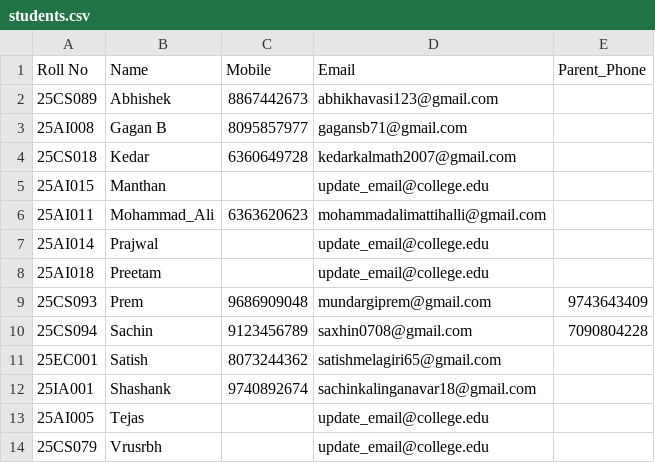
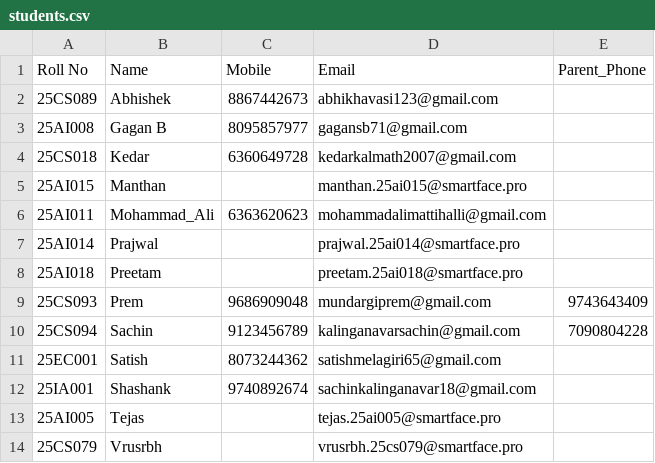
Before and after one commit to Sachinxcode-01/AI-Face-Attendance-System, a CSV file: data/students.csv, drawn as a sheet.

Commit message:
feat(student-dataset): register all 13 dataset student credentials, seed 407 attendance logs, and enhance mobile responsiveness

```diff
--- a/data/students.csv
+++ b/data/students.csv
@@ -4,11 +4,11 @@ Roll No,Name,Mobile,Email,Parent_Phone
 25CS018,Kedar,6360649728,kedarkalmath2007@gmail.com,
-25AI015,Manthan,,update_email@college.edu,
+25AI015,Manthan,,manthan.25ai015@smartface.pro,
 25AI011,Mohammad_Ali,6363620623,mohammadalimattihalli@gmail.com,
-25AI014,Prajwal,,update_email@college.edu,
-25AI018,Preetam,,update_email@college.edu,
+25AI014,Prajwal,,prajwal.25ai014@smartface.pro,
+25AI018,Preetam,,preetam.25ai018@smartface.pro,
 25CS093,Prem,9686909048,mundargiprem@gmail.com,9743643409
-25CS094,Sachin,9123456789,saxhin0708@gmail.com,7090804228
+25CS094,Sachin,9123456789,kalinganavarsachin@gmail.com,7090804228
 25EC001,Satish,8073244362,satishmelagiri65@gmail.com,
 25IA001,Shashank,9740892674,sachinkalinganavar18@gmail.com,
-25AI005,Tejas,,update_email@college.edu,
-25CS079,Vrusrbh,,update_email@college.edu,
+25AI005,Tejas,,tejas.25ai005@smartface.pro,
+25CS079,Vrusrbh,,vrusrbh.25cs079@smartface.pro,
```
Also changed, not shown: 26 other files.
